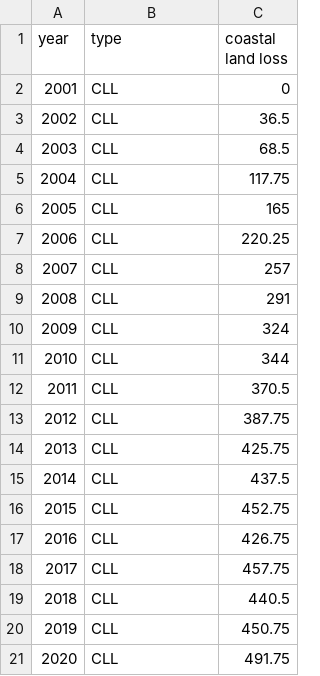
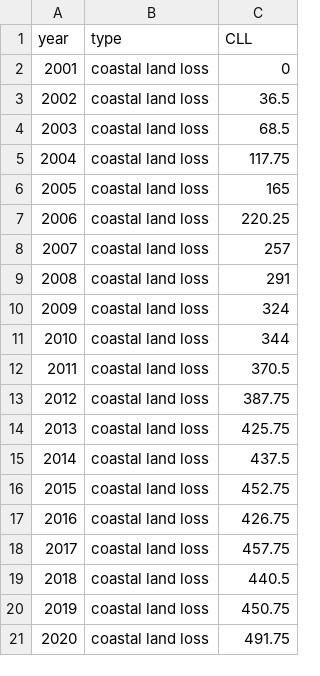
Before and after one commit to NASA-IMPACT/veda-config, a CSV file: discoveries/coastal_land_loss_time_series.csv, drawn as a sheet.

```diff
--- a/discoveries/coastal_land_loss_time_series.csv
+++ b/discoveries/coastal_land_loss_time_series.csv
@@ -1,21 +1,21 @@
-year,type,coastal land loss
-2001,CLL,0
-2002,CLL,36.5
-2003,CLL,68.5
-2004,CLL,117.75
-2005,CLL,165
-2006,CLL,220.25
-2007,CLL,257
-2008,CLL,291
-2009,CLL,324
-2010,CLL,344
-2011,CLL,370.5
-2012,CLL,387.75
-2013,CLL,425.75
-2014,CLL,437.5
-2015,CLL,452.75
-2016,CLL,426.75
-2017,CLL,457.75
-2018,CLL,440.5
-2019,CLL,450.75
-2020,CLL,491.75
+year,type,CLL
+2001,coastal land loss,0
+2002,coastal land loss,36.5
+2003,coastal land loss,68.5
+2004,coastal land loss,117.75
+2005,coastal land loss,165
+2006,coastal land loss,220.25
+2007,coastal land loss,257
+2008,coastal land loss,291
+2009,coastal land loss,324
+2010,coastal land loss,344
+2011,coastal land loss,370.5
+2012,coastal land loss,387.75
+2013,coastal land loss,425.75
+2014,coastal land loss,437.5
+2015,coastal land loss,452.75
+2016,coastal land loss,426.75
+2017,coastal land loss,457.75
+2018,coastal land loss,440.5
+2019,coastal land loss,450.75
+2020,coastal land loss,491.75
```
Also changed, not shown: discoveries/TWS_time_series.csv, 2 other files.
